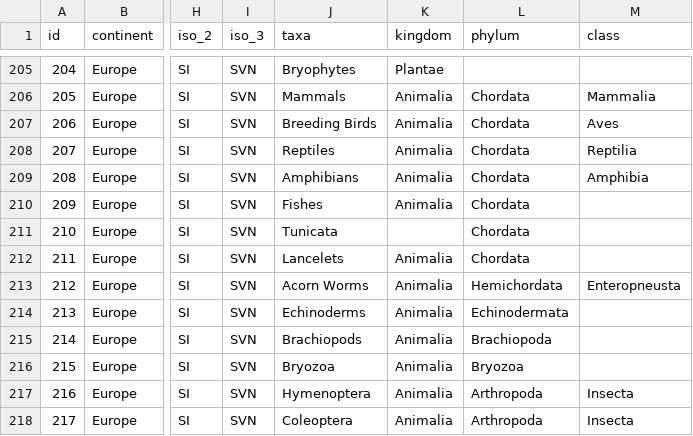
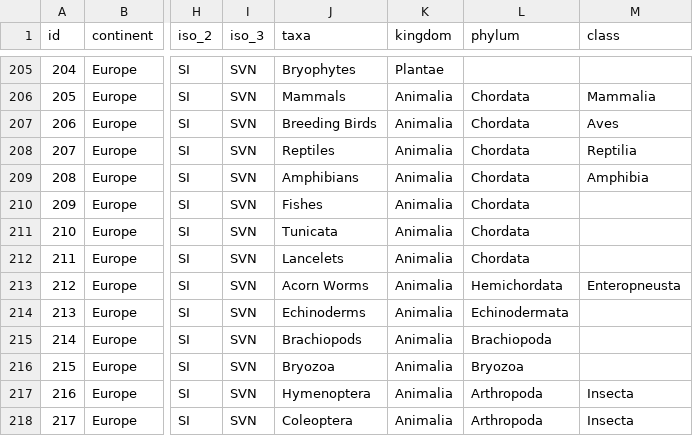
Before and after one commit to petrkeil/RegRed_metadata, a CSV file: data/metadata.csv, drawn as a sheet; only a part is shown, gaps mark what is left out; the diff names each change by its address in the sheet, - before the commit and + after, or states it on an @@ line.

Commit message:
Update metadata.csv
correction of tunicata

```diff
--- a/data/metadata.csv
+++ b/data/metadata.csv
-K211 (kingdom): (empty)
+K211 (kingdom): Animalia
```
